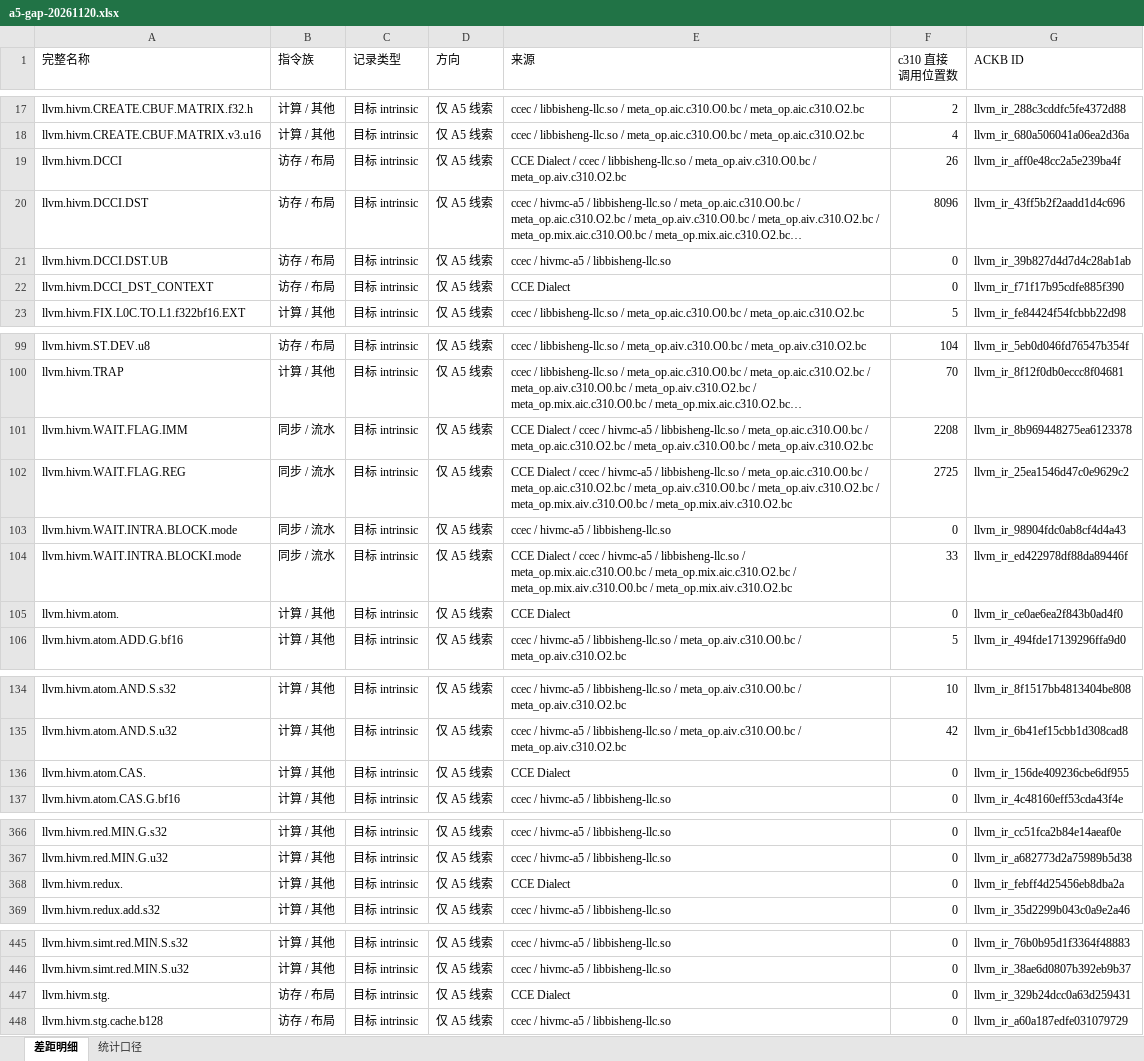
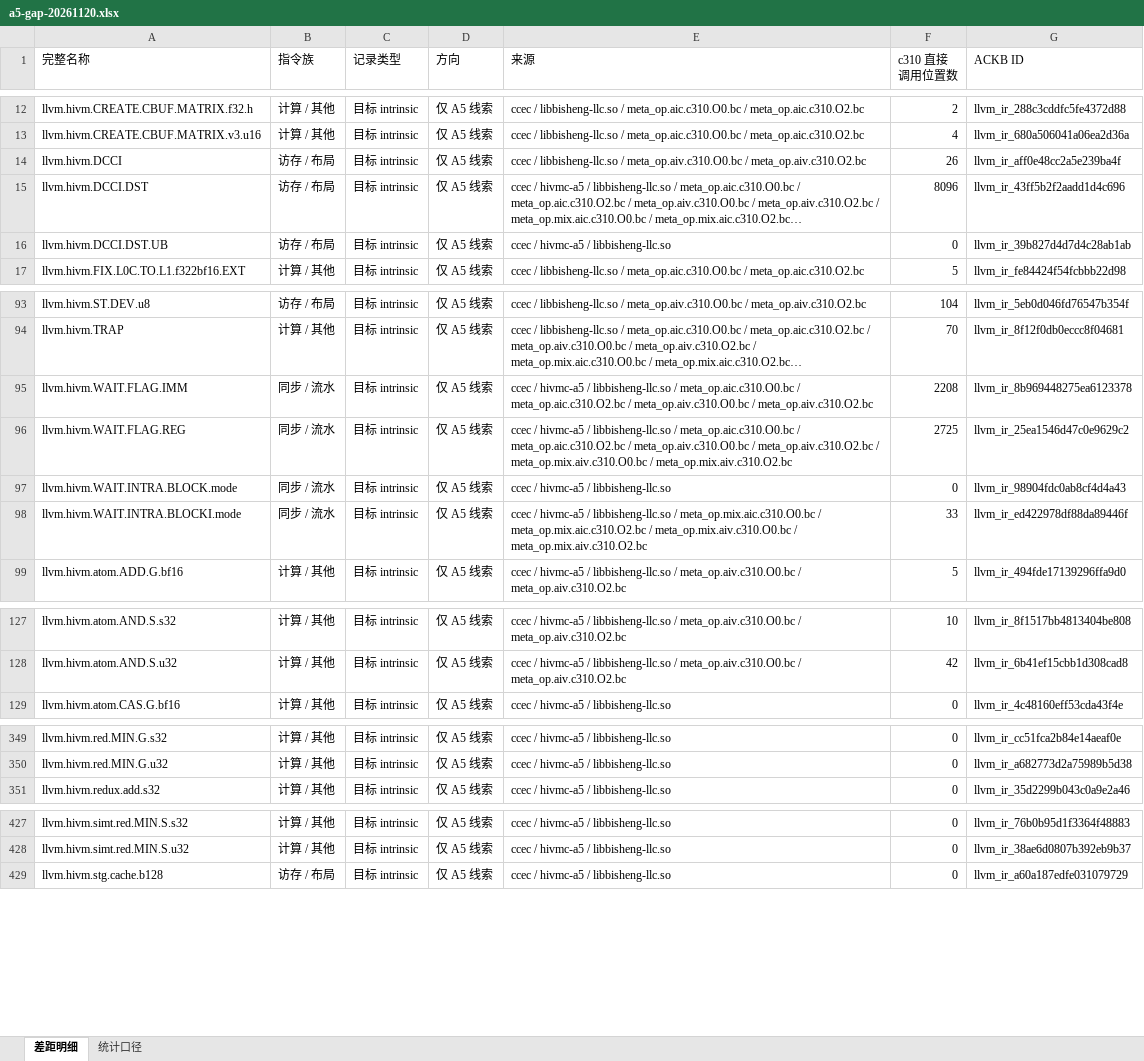
Before and after one commit to mmyy1217/ACKB, an Excel workbook: web/insights/files/a5-gap-20261120.xlsx, sheet 差距明细, drawn as a sheet; only a part is shown, gaps mark what is left out; long unchanged cells end in …; values as stored, in another font and other column widths than the file's, no borders; table styles not drawn; removed rows and columns are numbered as before the commit, all else as after; the diff covers the shown part only; the diff names each change by its address in the sheet, - before the commit and + after, or states it on an @@ line.

Commit message:
fix: derive LLVM records and A5 gaps exclusively from CANN

```diff
--- a/web/insights/files/a5-gap-20261120.xlsx (sheet 差距明细)
+++ b/web/insights/files/a5-gap-20261120.xlsx (sheet 差距明细)
-E14 (来源): CCE Dialect / ccec /…
+E14 (来源): ccec /…
-row 22: llvm.hivm.DCCI_DST_CONTEXT | 访存 / 布局 | 目标 intrinsic | 仅 A5 线索 | CCE Dialect | 0 | llvm_ir_f71f17b95cdfe885f390
-E95 (来源): CCE Dialect / ccec /…
+E95 (来源): ccec /…
-E96 (来源): CCE Dialect / ccec /…
+E96 (来源): ccec /…
-E98 (来源): CCE Dialect / ccec /…
+E98 (来源): ccec /…
-row 105: llvm.hivm.atom. | 计算 / 其他 | 目标 intrinsic | 仅 A5 线索 | CCE Dialect | 0 | llvm_ir_ce0ae6ea2f843b0ad4f0
-row 136: llvm.hivm.atom.CAS. | 计算 / 其他 | 目标 intrinsic | 仅 A5 线索 | CCE Dialect | 0 | llvm_ir_156de409236cbe6df955
-row 368: llvm.hivm.redux. | 计算 / 其他 | 目标 intrinsic | 仅 A5 线索 | CCE Dialect | 0 | llvm_ir_febff4d25456eb8dba2a
-row 447: llvm.hivm.stg. | 访存 / 布局 | 目标 intrinsic | 仅 A5 线索 | CCE Dialect | 0 | llvm_ir_329b24dcc0a63d259431
```
Also changed, not shown: 16 removed rows and 4 edited cells elsewhere in this sheet, sheet 统计口径, 24 other files.
